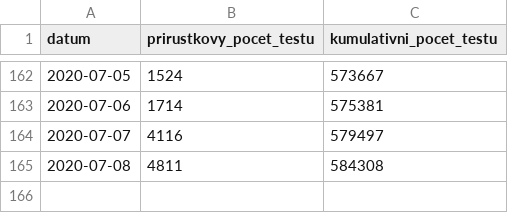
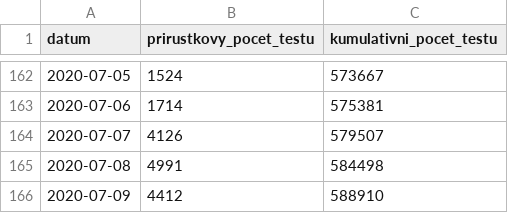
Before and after one commit to martin-majlis/covid-19, a CSV file: data/backup/onemocneni-aktualne.mzcr.cz_covid-19-v2/testy.csv, drawn as a sheet; only a part is shown, gaps mark what is left out.

```diff
--- a/data/backup/onemocneni-aktualne.mzcr.cz_covid-19-v2/testy.csv
+++ b/data/backup/onemocneni-aktualne.mzcr.cz_covid-19-v2/testy.csv
@@ -163,3 +163,4 @@
 2020-07-06,1714,575381
-2020-07-07,4116,579497
-2020-07-08,4811,584308
+2020-07-07,4126,579507
+2020-07-08,4991,584498
+2020-07-09,4412,588910
```
Also changed, not shown: data/backup/onemocneni-aktualne.mzcr.cz_covid-19-v2/kraj-okres-nakazeni-vyleceni-umrti.csv, data/backup/onemocneni-aktualne.mzcr.cz_covid-19-v2/osoby.csv, 14 other files.
